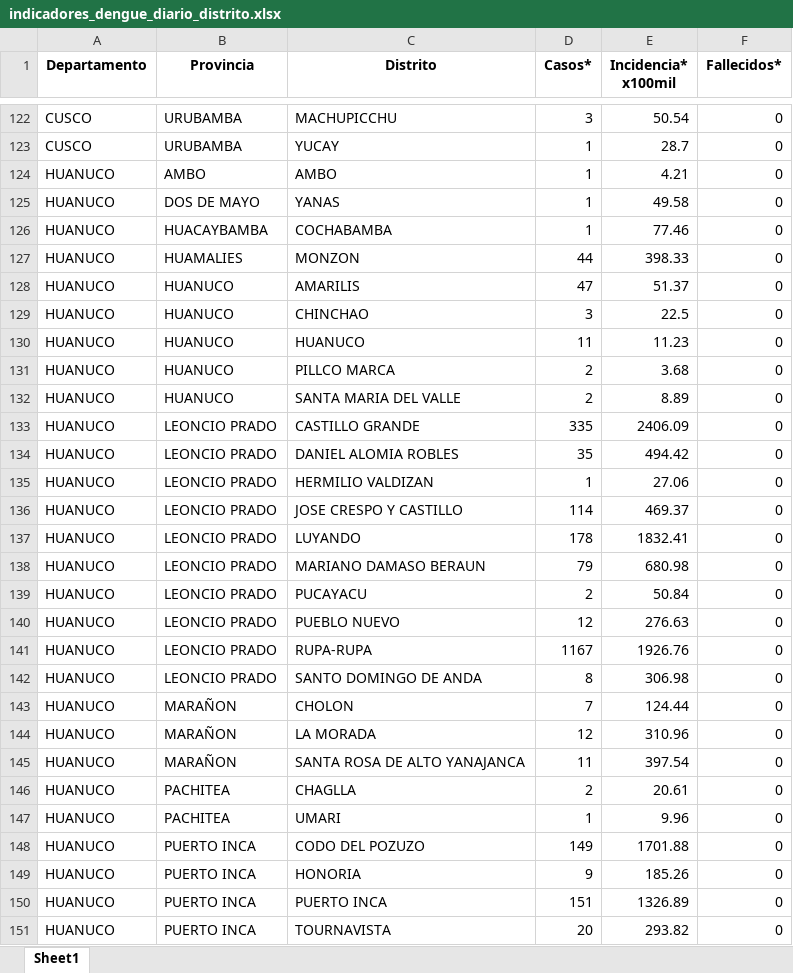
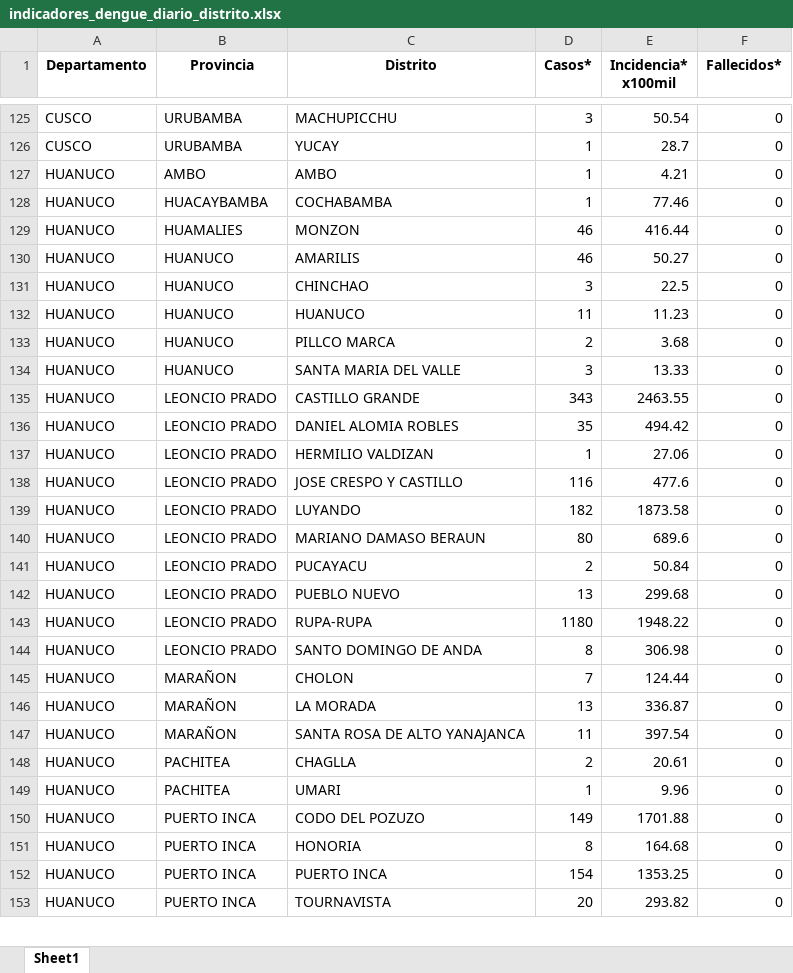
Before and after one commit to jlhuacles/dengue-final, an Excel workbook: indicadores_dengue_diario_distrito.xlsx, sheet Sheet1, drawn as a sheet; only a part is shown, gaps mark what is left out; values as stored, in another font and other column widths than the file's, no borders; removed rows and columns are numbered as before the commit, all else as after; the diff covers the shown part only; the diff names each change by its address in the sheet, - before the commit and + after, or states it on an @@ line.

```diff
--- a/indicadores_dengue_diario_distrito.xlsx (sheet Sheet1)
+++ b/indicadores_dengue_diario_distrito.xlsx (sheet Sheet1)
-row 125: HUANUCO | DOS DE MAYO | YANAS | 1 | 49.58 | 0
-D129 (Casos*): 44
+D129 (Casos*): 46
-E129 (Incidencia* x100mil): 398.33
+E129 (Incidencia* x100mil): 416.44
-D130 (Casos*): 47
+D130 (Casos*): 46
-E130 (Incidencia* x100mil): 51.37
+E130 (Incidencia* x100mil): 50.27
-D134 (Casos*): 2
+D134 (Casos*): 3
-E134 (Incidencia* x100mil): 8.89
+E134 (Incidencia* x100mil): 13.33
-D135 (Casos*): 335
+D135 (Casos*): 343
-E135 (Incidencia* x100mil): 2406.09
+E135 (Incidencia* x100mil): 2463.55
-D138 (Casos*): 114
+D138 (Casos*): 116
-E138 (Incidencia* x100mil): 469.37
+E138 (Incidencia* x100mil): 477.6
-D139 (Casos*): 178
+D139 (Casos*): 182
-E139 (Incidencia* x100mil): 1832.41
+E139 (Incidencia* x100mil): 1873.58
-D140 (Casos*): 79
+D140 (Casos*): 80
-E140 (Incidencia* x100mil): 680.98
+E140 (Incidencia* x100mil): 689.6
-D142 (Casos*): 12
+D142 (Casos*): 13
-E142 (Incidencia* x100mil): 276.63
+E142 (Incidencia* x100mil): 299.68
-D143 (Casos*): 1167
+D143 (Casos*): 1180
-E143 (Incidencia* x100mil): 1926.76
+E143 (Incidencia* x100mil): 1948.22
-D146 (Casos*): 12
+D146 (Casos*): 13
-E146 (Incidencia* x100mil): 310.96
+E146 (Incidencia* x100mil): 336.87
-D151 (Casos*): 9
+D151 (Casos*): 8
-E151 (Incidencia* x100mil): 185.26
+E151 (Incidencia* x100mil): 164.68
-D152 (Casos*): 151
+D152 (Casos*): 154
-E152 (Incidencia* x100mil): 1326.89
+E152 (Incidencia* x100mil): 1353.25
```
Also changed, not shown: 3 added rows and 475 edited cells elsewhere in this sheet.
